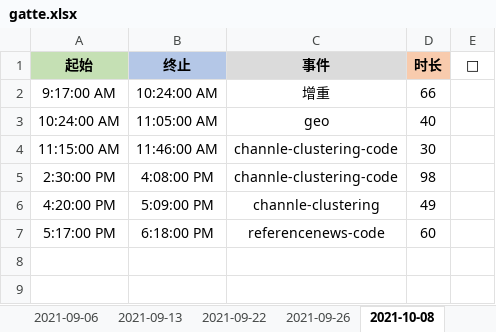
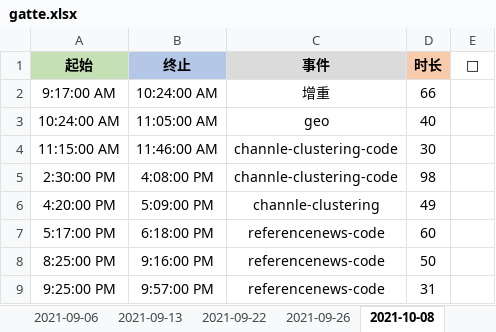
Before and after one commit to Joiner12/Notes, an Excel workbook: gatte.xlsx, sheet 2021-10-08, drawn as a sheet; values as stored, in another font and other column widths than the file's, no borders; conditional formats not drawn; the diff names each change by its address in the sheet, - before the commit and + after, or states it on an @@ line.

```diff
--- a/gatte.xlsx (sheet 2021-10-08)
+++ b/gatte.xlsx (sheet 2021-10-08)
+row 8: 8:25:00 PM | 9:16:00 PM | referencenews-code | 50
+row 9: 9:25:00 PM | 9:57:00 PM | referencenews-code | 31
```
Also changed, not shown: 1 other file.
